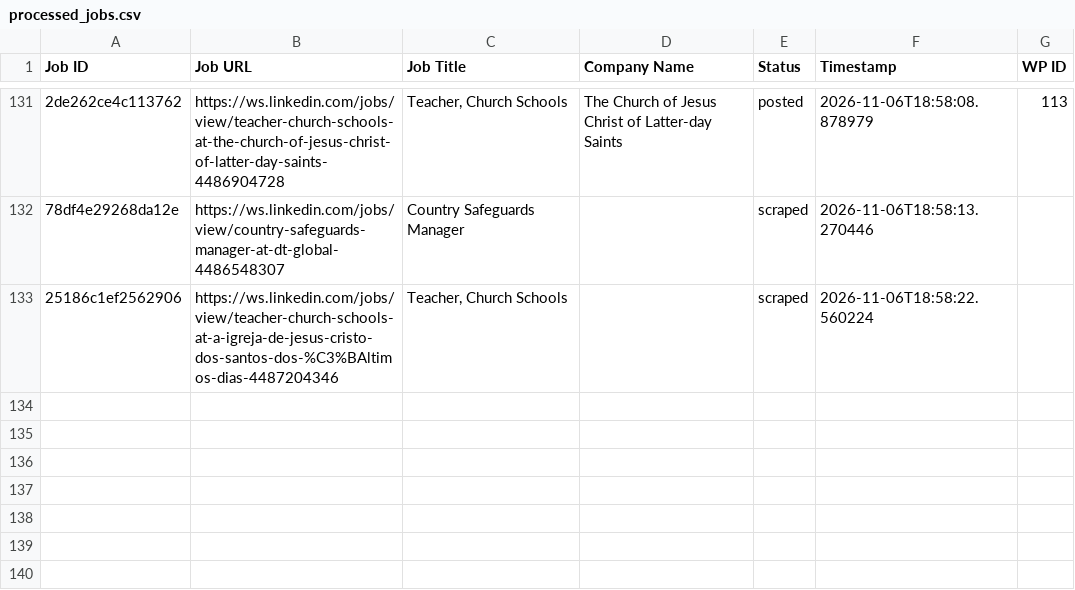
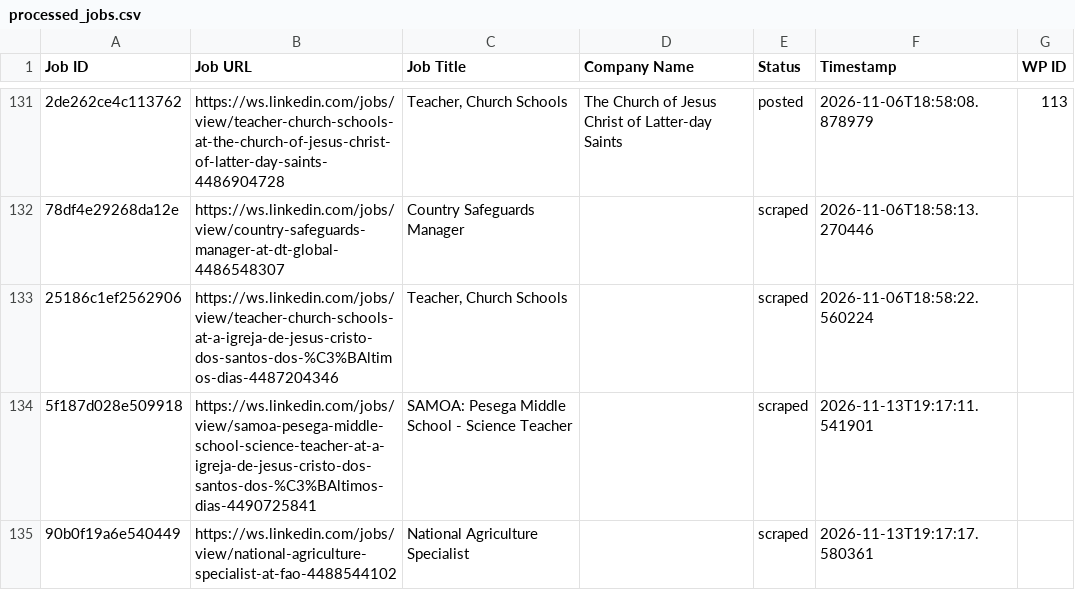
Before and after one commit to innovationinc2000/ws, a CSV file: processed_jobs.csv, drawn as a sheet; only a part is shown, gaps mark what is left out; the diff names each change by its address in the sheet, - before the commit and + after, or states it on an @@ line.

```diff
--- a/processed_jobs.csv
+++ b/processed_jobs.csv
+row 134: 5f187d028e509918 | https://ws.linkedin.com/jobs/view/samoa-pesega-middle-school-science-teacher-at-a-igreja-de-jesus-cristo-dos-santos-dos-%C3%BAltimos-dias-4490725841 | SAMOA: Pesega Middle School - Science Teacher |  | scraped | 2026-11-13T19:17:11.541901
+row 135: 90b0f19a6e540449 | https://ws.linkedin.com/jobs/view/national-agriculture-specialist-at-fao-4488544102 | National Agriculture Specialist |  | scraped | 2026-11-13T19:17:17.580361
```
